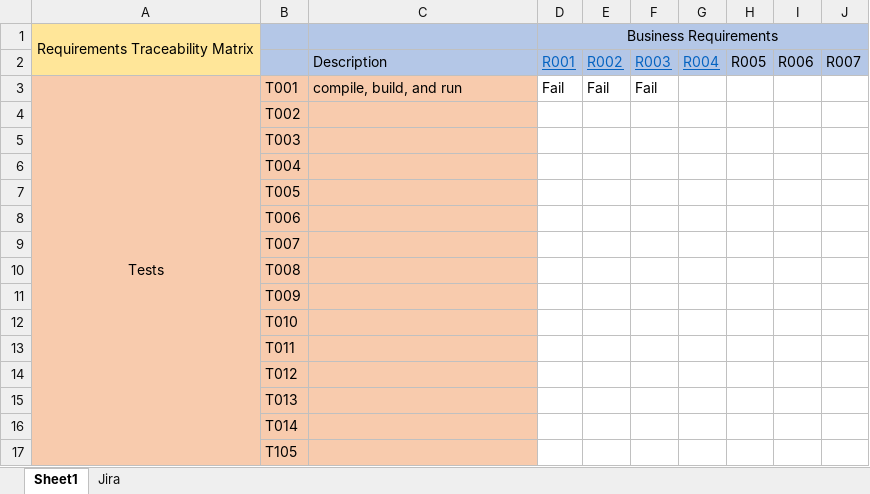
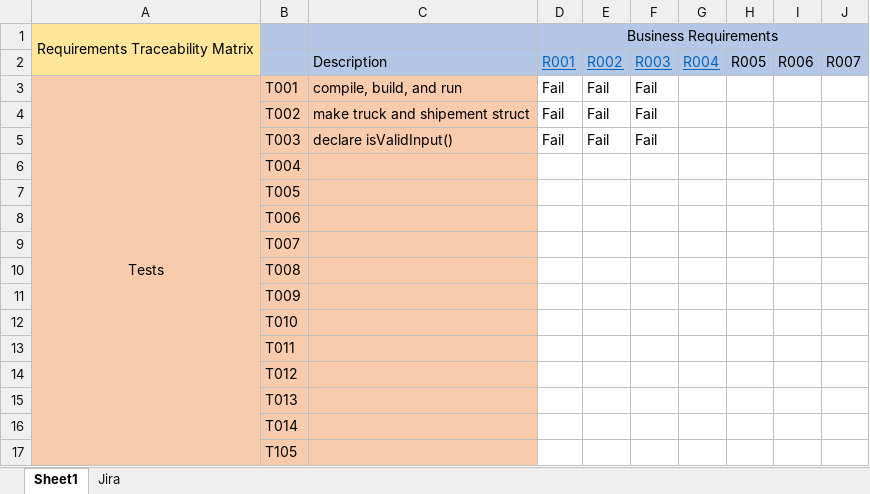
Before and after one commit to hyerinmun/SFT-Milstone-1, an Excel workbook: Documents/Testing/TestDocuments/traceability-matrix-template.xlsx, sheet Sheet1, drawn as a sheet; values as stored, in another font and other column widths than the file's, no borders; the diff names each change by its address in the sheet, - before the commit and + after, or states it on an @@ line.

Commit message:
Added descriptions for structs created and function prototype isValidInput()

```diff
--- a/Documents/Testing/TestDocuments/traceability-matrix-template.xlsx (sheet Sheet1)
+++ b/Documents/Testing/TestDocuments/traceability-matrix-template.xlsx (sheet Sheet1)
-C4: (empty)
+C4: make truck and shipement struct
-D4:D5: (empty)
+D4:D5: Fail
-E4:E5: (empty)
+E4:E5: Fail
-F4:F5: (empty)
+F4:F5: Fail
-C5: (empty)
+C5: declare isValidInput()
```
